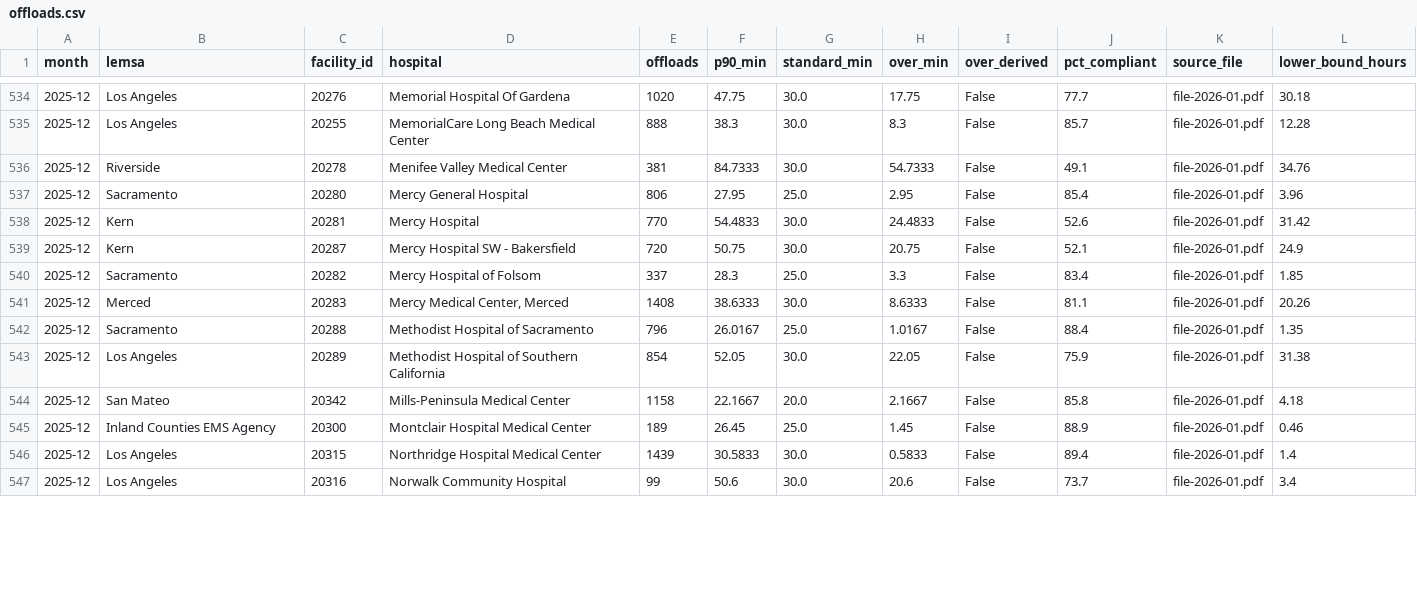
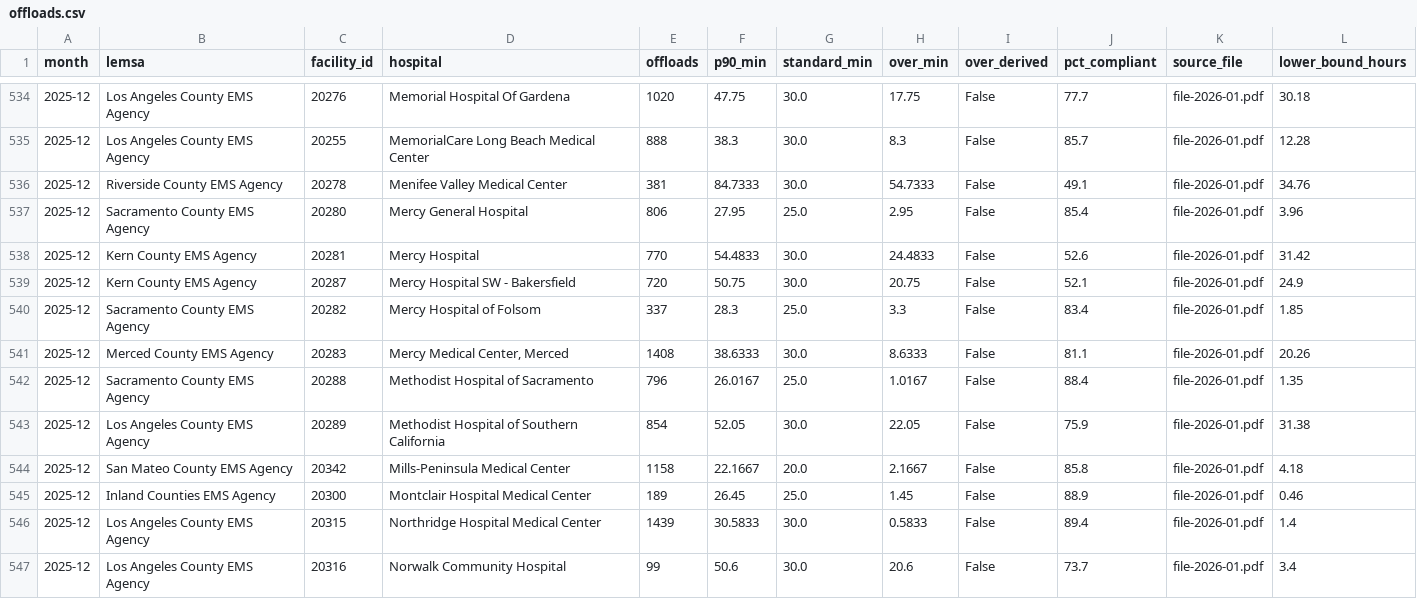
Before and after one commit to palashraks-afk/OffLoad, a CSV file: site/data/offloads.csv, drawn as a sheet; only a part is shown, gaps mark what is left out; the diff covers the shown part only.

```diff
--- a/site/data/offloads.csv
+++ b/site/data/offloads.csv
@@ -534,14 +534,14 @@ month,lemsa,facility_id,hospital,offloads,p90_min,standard_min,over_min,over_der
-2025-12,Los Angeles,20276,Memorial Hospital Of Gardena,1020,47.75,30.0,17.75,False,77.7,file-2026-01.pdf,30.18
-2025-12,Los Angeles,20255,MemorialCare Long Beach Medical Center,888,38.3,30.0,8.3,False,85.7,file-2026-01.pdf,12.28
-2025-12,Riverside,20278,Menifee Valley Medical Center,381,84.7333,30.0,54.7333,False,49.1,file-2026-01.pdf,34.76
-2025-12,Sacramento,20280,Mercy General Hospital,806,27.95,25.0,2.95,False,85.4,file-2026-01.pdf,3.96
-2025-12,Kern,20281,Mercy Hospital,770,54.4833,30.0,24.4833,False,52.6,file-2026-01.pdf,31.42
-2025-12,Kern,20287,Mercy Hospital SW - Bakersfield,720,50.75,30.0,20.75,False,52.1,file-2026-01.pdf,24.9
-2025-12,Sacramento,20282,Mercy Hospital of Folsom,337,28.3,25.0,3.3,False,83.4,file-2026-01.pdf,1.85
-2025-12,Merced,20283,"Mercy Medical Center, Merced",1408,38.6333,30.0,8.6333,False,81.1,file-2026-01.pdf,20.26
-2025-12,Sacramento,20288,Methodist Hospital of Sacramento,796,26.0167,25.0,1.0167,False,88.4,file-2026-01.pdf,1.35
-2025-12,Los Angeles,20289,Methodist Hospital of Southern California,854,52.05,30.0,22.05,False,75.9,file-2026-01.pdf,31.38
-2025-12,San Mateo,20342,Mills-Peninsula Medical Center,1158,22.1667,20.0,2.1667,False,85.8,file-2026-01.pdf,4.18
+2025-12,Los Angeles County EMS Agency,20276,Memorial Hospital Of Gardena,1020,47.75,30.0,17.75,False,77.7,file-2026-01.pdf,30.18
+2025-12,Los Angeles County EMS Agency,20255,MemorialCare Long Beach Medical Center,888,38.3,30.0,8.3,False,85.7,file-2026-01.pdf,12.28
+2025-12,Riverside County EMS Agency,20278,Menifee Valley Medical Center,381,84.7333,30.0,54.7333,False,49.1,file-2026-01.pdf,34.76
+2025-12,Sacramento County EMS Agency,20280,Mercy General Hospital,806,27.95,25.0,2.95,False,85.4,file-2026-01.pdf,3.96
+2025-12,Kern County EMS Agency,20281,Mercy Hospital,770,54.4833,30.0,24.4833,False,52.6,file-2026-01.pdf,31.42
+2025-12,Kern County EMS Agency,20287,Mercy Hospital SW - Bakersfield,720,50.75,30.0,20.75,False,52.1,file-2026-01.pdf,24.9
+2025-12,Sacramento County EMS Agency,20282,Mercy Hospital of Folsom,337,28.3,25.0,3.3,False,83.4,file-2026-01.pdf,1.85
+2025-12,Merced County EMS Agency,20283,"Mercy Medical Center, Merced",1408,38.6333,30.0,8.6333,False,81.1,file-2026-01.pdf,20.26
+2025-12,Sacramento County EMS Agency,20288,Methodist Hospital of Sacramento,796,26.0167,25.0,1.0167,False,88.4,file-2026-01.pdf,1.35
+2025-12,Los Angeles County EMS Agency,20289,Methodist Hospital of Southern California,854,52.05,30.0,22.05,False,75.9,file-2026-01.pdf,31.38
+2025-12,San Mateo County EMS Agency,20342,Mills-Peninsula Medical Center,1158,22.1667,20.0,2.1667,False,85.8,file-2026-01.pdf,4.18
 2025-12,Inland Counties EMS Agency,20300,Montclair Hospital Medical Center,189,26.45,25.0,1.45,False,88.9,file-2026-01.pdf,0.46
-2025-12,Los Angeles,20315,Northridge Hospital Medical Center,1439,30.5833,30.0,0.5833,False,89.4,file-2026-01.pdf,1.4
-2025-12,Los Angeles,20316,Norwalk Community Hospital,99,50.6,30.0,20.6,False,73.7,file-2026-01.pdf,3.4
+2025-12,Los Angeles County EMS Agency,20315,Northridge Hospital Medical Center,1439,30.5833,30.0,0.5833,False,89.4,file-2026-01.pdf,1.4
+2025-12,Los Angeles County EMS Agency,20316,Norwalk Community Hospital,99,50.6,30.0,20.6,False,73.7,file-2026-01.pdf,3.4
```
Also changed, not shown: 138 edited cells elsewhere in this file, data/processed/offloads.csv, 19 other files.
